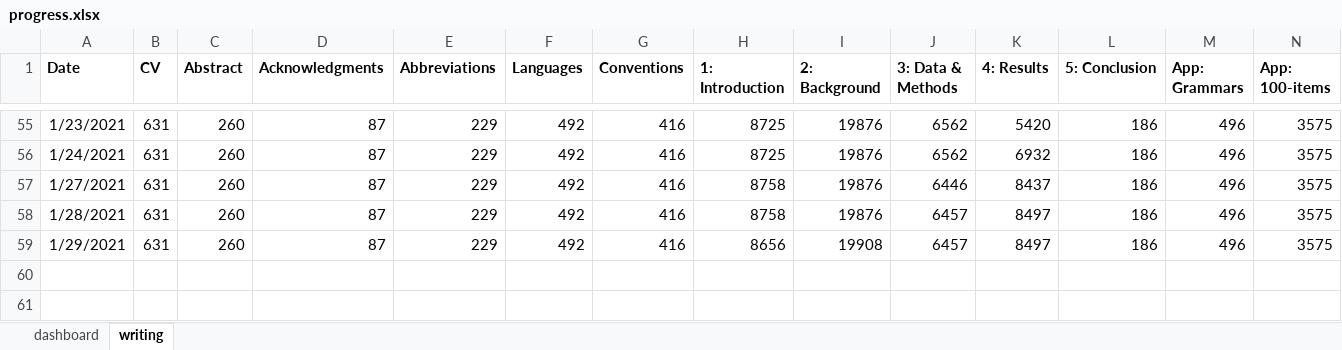
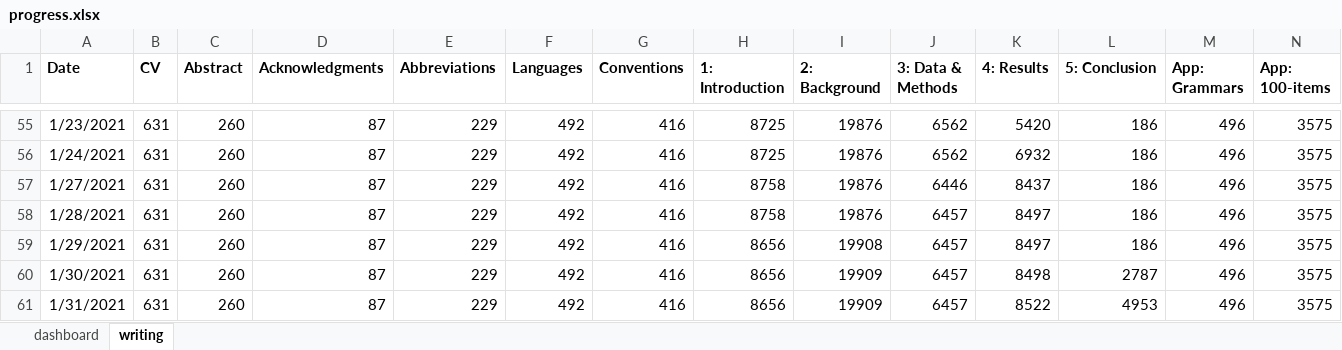
Before and after one commit to dwhieb/dissertation, an Excel workbook: thesis/progress.xlsx, sheet writing, drawn as a sheet; only a part is shown, gaps mark what is left out; values as stored, in another font and other column widths than the file's, no borders; table styles not drawn; rows hold the shown columns only; the diff names each change by its address in the sheet, - before the commit and + after, or states it on an @@ line.

Commit message:
Ch. 5: Conclusion

```diff
--- a/thesis/progress.xlsx (sheet writing)
+++ b/thesis/progress.xlsx (sheet writing)
+row 60: 1/30/2021 | 631 | 260 | 87 | 229 | 492 | 416 | 8656 | 19909 | 6457 | 8498 | 2787 | 496 | 3575
+row 61: 1/31/2021 | 631 | 260 | 87 | 229 | 492 | 416 | 8656 | 19909 | 6457 | 8522 | 4953 | 496 | 3575
```
Also changed, not shown: charts or pictures, 13 other files.
